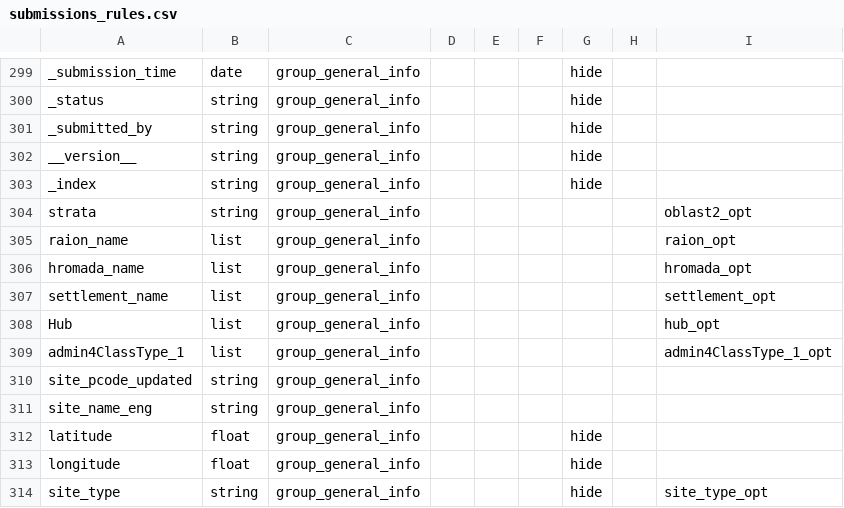
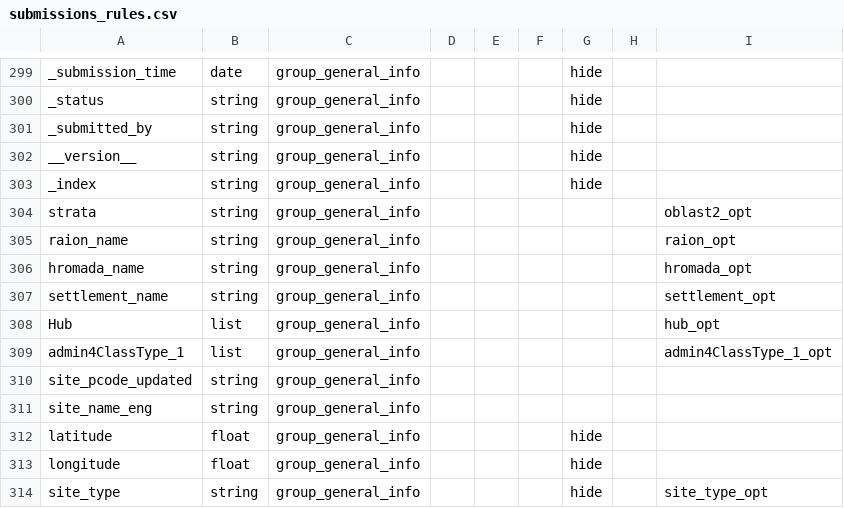
Before and after one commit to CartONG/opsmap-datasets, a CSV file: ukraine/FDF/submissions_rules.csv, drawn as a sheet; only a part is shown, gaps mark what is left out.

Commit message:
Update submissions_rules.csv
rAdmin name list to string

```diff
--- a/ukraine/FDF/submissions_rules.csv
+++ b/ukraine/FDF/submissions_rules.csv
@@ -304,5 +304,5 @@ _index;string;group_general_info;;;;hide;;
 strata;string;group_general_info;;;;;;oblast2_opt
-raion_name;list;group_general_info;;;;;;raion_opt
-hromada_name;list;group_general_info;;;;;;hromada_opt
-settlement_name;list;group_general_info;;;;;;settlement_opt
+raion_name;string;group_general_info;;;;;;raion_opt
+hromada_name;string;group_general_info;;;;;;hromada_opt
+settlement_name;string;group_general_info;;;;;;settlement_opt
 Hub;list;group_general_info;;;;;;hub_opt
```
